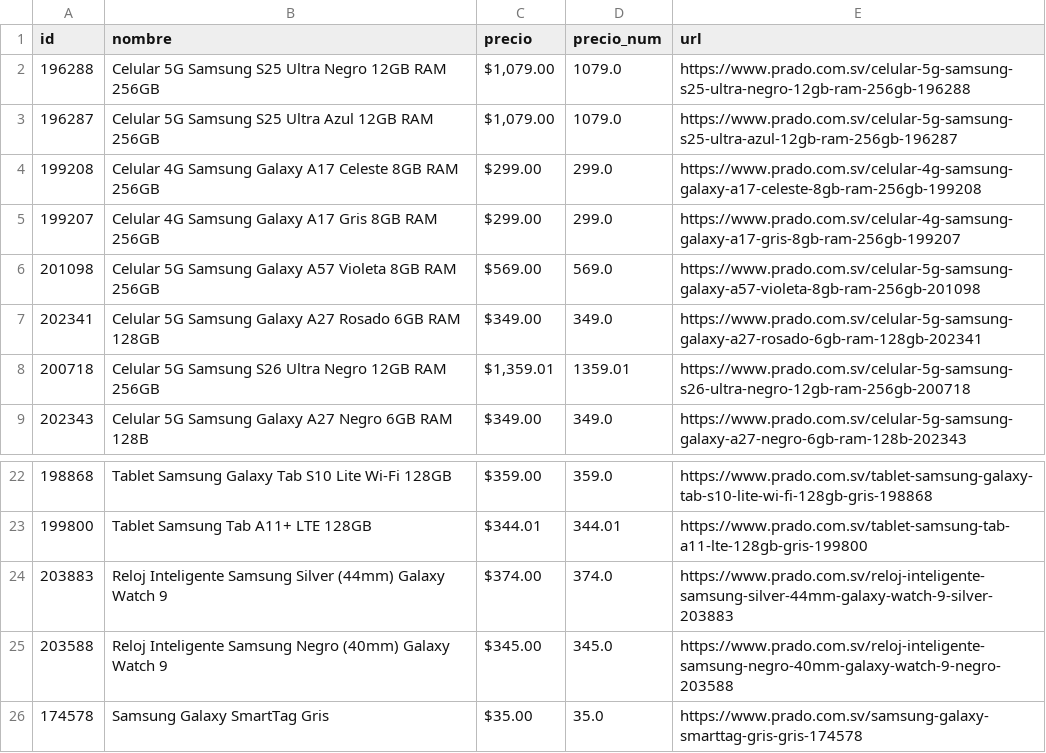
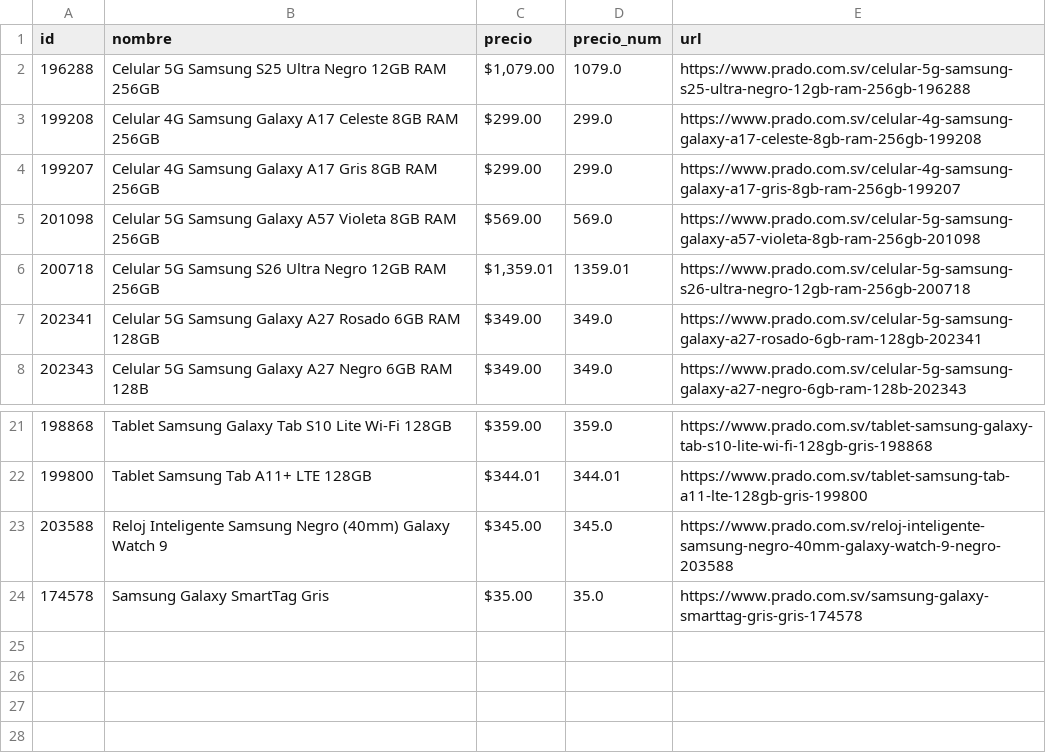
Before and after one commit to goldenboy1496/reporte-precios, a CSV file: data/productos_prado.csv, drawn as a sheet; only a part is shown, gaps mark what is left out.

```diff
--- a/data/productos_prado.csv
+++ b/data/productos_prado.csv
@@ -2,3 +2,2 @@ id,nombre,precio,precio_num,url
 196288,Celular 5G Samsung S25 Ultra Negro 12GB RAM 256GB,"$1,079.00",1079.0,https://www.prado.com.sv/celular-5g-samsung-s25-ultra-negro-12gb-ram-256gb-196288
-196287,Celular 5G Samsung S25 Ultra Azul 12GB RAM 256GB,"$1,079.00",1079.0,https://www.prado.com.sv/celular-5g-samsung-s25-ultra-azul-12gb-ram-256gb-196287
 199208,Celular 4G Samsung Galaxy A17 Celeste 8GB RAM 256GB,$299.00,299.0,https://www.prado.com.sv/celular-4g-samsung-galaxy-a17-celeste-8gb-ram-256gb-199208
@@ -6,4 +5,4 @@ id,nombre,precio,precio_num,url
 201098,Celular 5G Samsung Galaxy A57 Violeta 8GB RAM 256GB,$569.00,569.0,https://www.prado.com.sv/celular-5g-samsung-galaxy-a57-violeta-8gb-ram-256gb-201098
+200718,Celular 5G Samsung S26 Ultra Negro 12GB RAM 256GB,"$1,359.01",1359.01,https://www.prado.com.sv/celular-5g-samsung-s26-ultra-negro-12gb-ram-256gb-200718
 202341,Celular 5G Samsung Galaxy A27 Rosado 6GB RAM 128GB,$349.00,349.0,https://www.prado.com.sv/celular-5g-samsung-galaxy-a27-rosado-6gb-ram-128gb-202341
-200718,Celular 5G Samsung S26 Ultra Negro 12GB RAM 256GB,"$1,359.01",1359.01,https://www.prado.com.sv/celular-5g-samsung-s26-ultra-negro-12gb-ram-256gb-200718
 202343,Celular 5G Samsung Galaxy A27 Negro 6GB RAM 128B,$349.00,349.0,https://www.prado.com.sv/celular-5g-samsung-galaxy-a27-negro-6gb-ram-128b-202343
@@ -23,3 +22,2 @@ id,nombre,precio,precio_num,url
 199800,Tablet Samsung Tab A11+ LTE 128GB,$344.01,344.01,https://www.prado.com.sv/tablet-samsung-tab-a11-lte-128gb-gris-199800
-203883,Reloj Inteligente Samsung Silver (44mm) Galaxy Watch 9,$374.00,374.0,https://www.prado.com.sv/reloj-inteligente-samsung-silver-44mm-galaxy-watch-9-silver-203883
 203588,Reloj Inteligente Samsung Negro (40mm) Galaxy Watch 9,$345.00,345.0,https://www.prado.com.sv/reloj-inteligente-samsung-negro-40mm-galaxy-watch-9-negro-203588
```
Also changed, not shown: data/historico_cambios.csv, data/productos_diunsa.csv, 22 other files.
